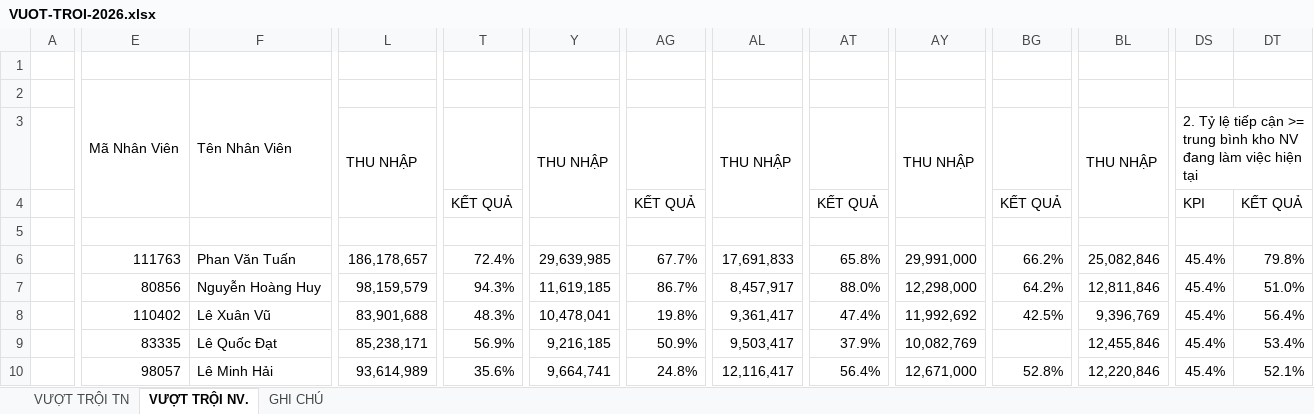
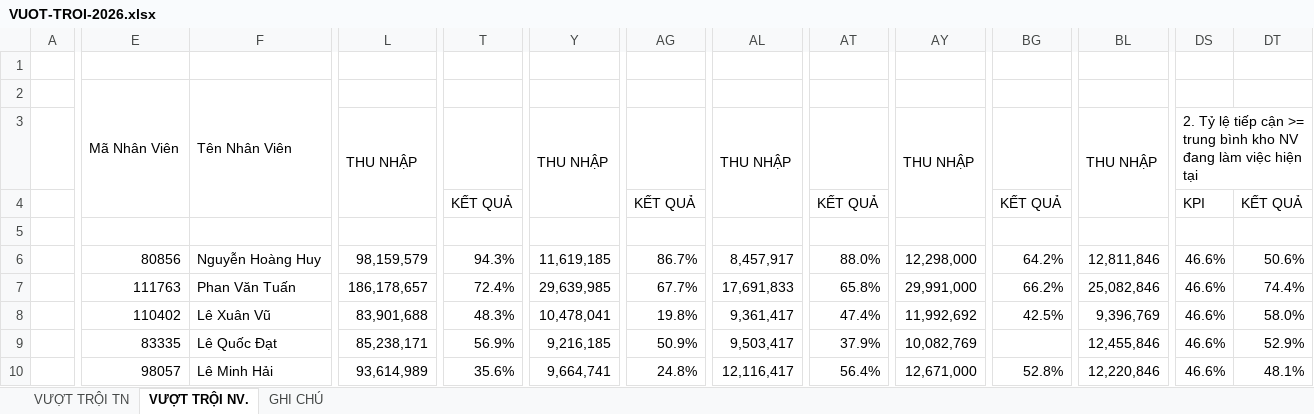
Before and after one commit to thunguyenduy1990-debug/bhsc-ce-vtb-vdh-dashboard, an Excel workbook: VUOT-TROI-2026.xlsx, sheet VƯỢT TRỘI NV., drawn as a sheet; only a part is shown, gaps mark what is left out; values as stored, in another font and other column widths than the file's, no cell formats; the diff covers the shown part only; the diff names each change by its address in the sheet, - before the commit and + after, or states it on an @@ line.

Commit message:
Tab 10: Vuot Troi Thang 9 chot du thang (T1-T9) - 38/142 dat vuot troi

```diff
--- a/VUOT-TROI-2026.xlsx (sheet VƯỢT TRỘI NV.)
+++ b/VUOT-TROI-2026.xlsx (sheet VƯỢT TRỘI NV.)
-E6: 111763
+E6: 80856
-F6: Phan Văn Tuấn
+F6: Nguyễn Hoàng Huy
-L6: 186,178,657
+L6: 98,159,579
-T6: 72.4%
+T6: 94.3%
-Y6: 29,639,985
+Y6: 11,619,185
-AG6: 67.7%
+AG6: 86.7%
-AL6: 17,691,833
+AL6: 8,457,917
-AT6: 65.8%
+AT6: 88.0%
-AY6: 29,991,000
+AY6: 12,298,000
-BG6: 66.2%
+BG6: 64.2%
-BL6: 25,082,846
+BL6: 12,811,846
-DS6:DS10: 45.4%
+DS6:DS10: 46.6%
-DT6: 79.8%
+DT6: 50.6%
-E7: 80856
+E7: 111763
-F7: Nguyễn Hoàng Huy
+F7: Phan Văn Tuấn
-L7: 98,159,579
+L7: 186,178,657
-T7: 94.3%
+T7: 72.4%
-Y7: 11,619,185
+Y7: 29,639,985
-AG7: 86.7%
+AG7: 67.7%
-AL7: 8,457,917
+AL7: 17,691,833
-AT7: 88.0%
+AT7: 65.8%
-AY7: 12,298,000
+AY7: 29,991,000
-BG7: 64.2%
+BG7: 66.2%
-BL7: 12,811,846
+BL7: 25,082,846
-DT7: 51.0%
+DT7: 74.4%
-DT8: 56.4%
+DT8: 58.0%
-DT9: 53.4%
+DT9: 52.9%
-DT10: 52.1%
+DT10: 48.1%
```
Also changed, not shown: 1 added row, 1 removed row and 928 edited cells elsewhere in this sheet, sheet VƯỢT TRỘI TN, sheet GHI CHÚ, cell formats, 3 other files.
